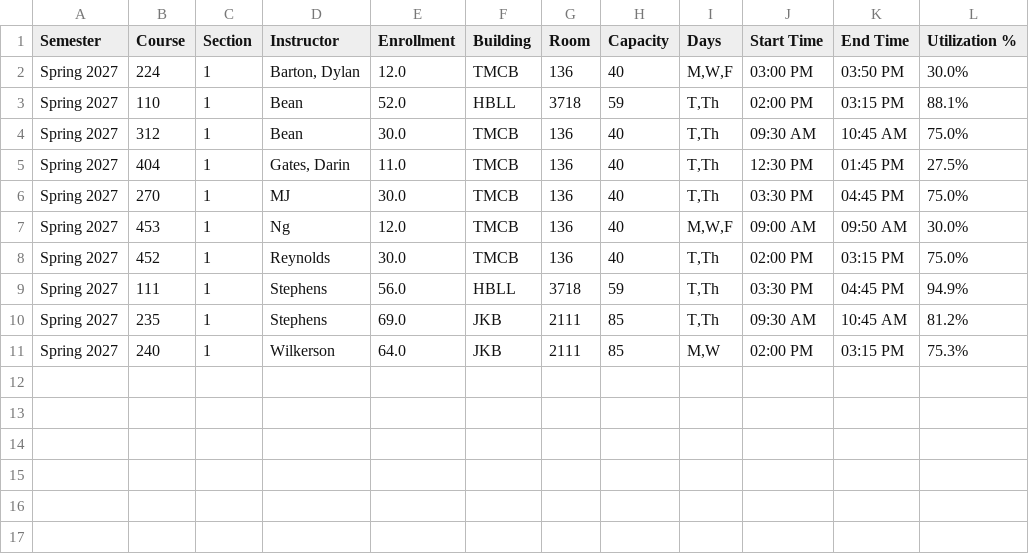
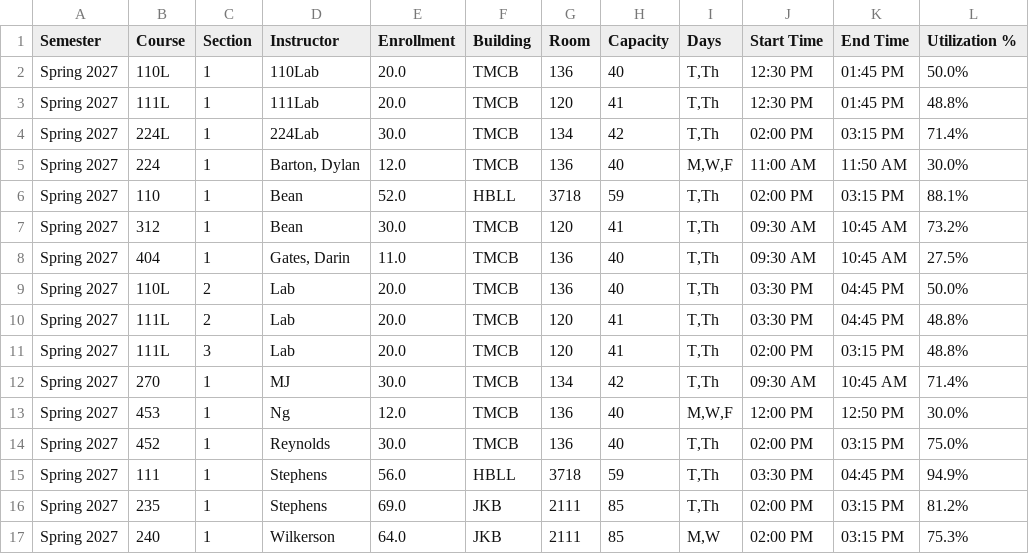
Before and after one commit to mjcleme/scheduling-public, a CSV file: schedule_Spring_2027_by_instructor.csv, drawn as a sheet.

```diff
--- a/schedule_Spring_2027_by_instructor.csv
+++ b/schedule_Spring_2027_by_instructor.csv
@@ -1,11 +1,17 @@
 Semester,Course,Section,Instructor,Enrollment,Building,Room,Capacity,Days,Start Time,End Time,Utilization %
-Spring 2027,224,1,"Barton, Dylan",12.0,TMCB,136,40,"M,W,F",03:00 PM,03:50 PM,30.0%
+Spring 2027,110L,1,110Lab,20.0,TMCB,136,40,"T,Th",12:30 PM,01:45 PM,50.0%
+Spring 2027,111L,1,111Lab,20.0,TMCB,120,41,"T,Th",12:30 PM,01:45 PM,48.8%
+Spring 2027,224L,1,224Lab,30.0,TMCB,134,42,"T,Th",02:00 PM,03:15 PM,71.4%
+Spring 2027,224,1,"Barton, Dylan",12.0,TMCB,136,40,"M,W,F",11:00 AM,11:50 AM,30.0%
 Spring 2027,110,1,Bean,52.0,HBLL,3718,59,"T,Th",02:00 PM,03:15 PM,88.1%
-Spring 2027,312,1,Bean,30.0,TMCB,136,40,"T,Th",09:30 AM,10:45 AM,75.0%
-Spring 2027,404,1,"Gates, Darin",11.0,TMCB,136,40,"T,Th",12:30 PM,01:45 PM,27.5%
-Spring 2027,270,1,MJ,30.0,TMCB,136,40,"T,Th",03:30 PM,04:45 PM,75.0%
-Spring 2027,453,1,Ng,12.0,TMCB,136,40,"M,W,F",09:00 AM,09:50 AM,30.0%
+Spring 2027,312,1,Bean,30.0,TMCB,120,41,"T,Th",09:30 AM,10:45 AM,73.2%
+Spring 2027,404,1,"Gates, Darin",11.0,TMCB,136,40,"T,Th",09:30 AM,10:45 AM,27.5%
+Spring 2027,110L,2,Lab,20.0,TMCB,136,40,"T,Th",03:30 PM,04:45 PM,50.0%
+Spring 2027,111L,2,Lab,20.0,TMCB,120,41,"T,Th",03:30 PM,04:45 PM,48.8%
+Spring 2027,111L,3,Lab,20.0,TMCB,120,41,"T,Th",02:00 PM,03:15 PM,48.8%
+Spring 2027,270,1,MJ,30.0,TMCB,134,42,"T,Th",09:30 AM,10:45 AM,71.4%
+Spring 2027,453,1,Ng,12.0,TMCB,136,40,"M,W,F",12:00 PM,12:50 PM,30.0%
 Spring 2027,452,1,Reynolds,30.0,TMCB,136,40,"T,Th",02:00 PM,03:15 PM,75.0%
 Spring 2027,111,1,Stephens,56.0,HBLL,3718,59,"T,Th",03:30 PM,04:45 PM,94.9%
-Spring 2027,235,1,Stephens,69.0,JKB,2111,85,"T,Th",09:30 AM,10:45 AM,81.2%
+Spring 2027,235,1,Stephens,69.0,JKB,2111,85,"T,Th",02:00 PM,03:15 PM,81.2%
 Spring 2027,240,1,Wilkerson,64.0,JKB,2111,85,"M,W",02:00 PM,03:15 PM,75.3%
```
Also changed, not shown: schedule_Fall_2026_by_instructor.csv, schedule_Summer_2027_by_instructor.csv, 1 other file.
